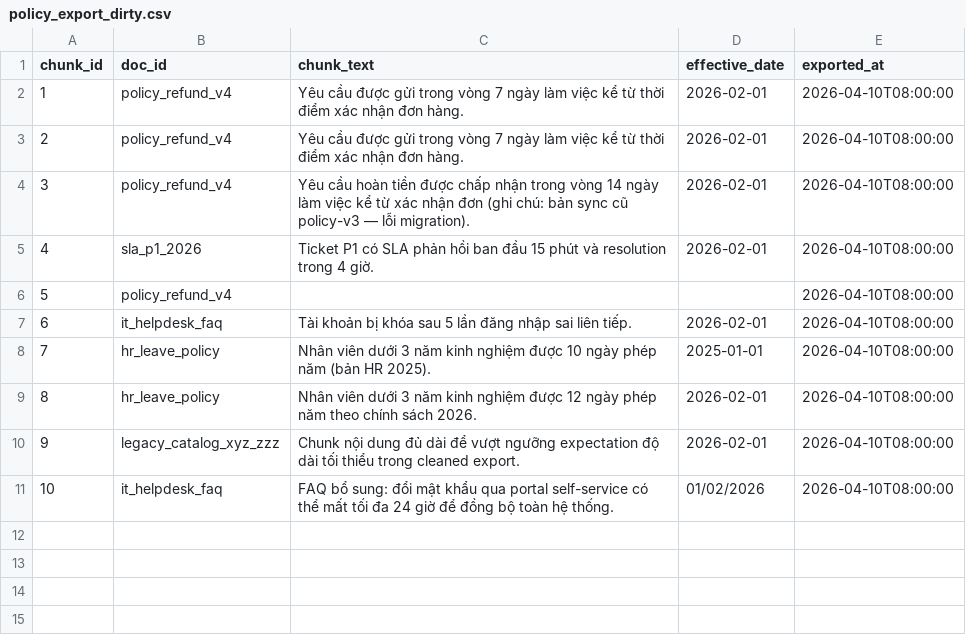
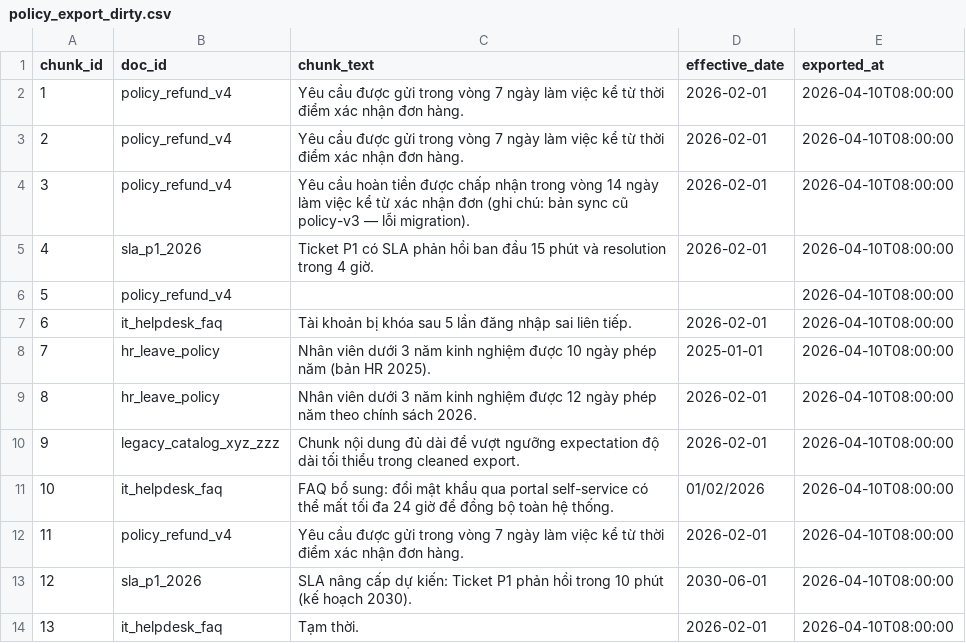
Before and after one commit to katuniq/Lab10_Nhom22, a CSV file: lab/data/raw/policy_export_dirty.csv, drawn as a sheet; the diff names each change by its address in the sheet, - before the commit and + after, or states it on an @@ line.

```diff
--- a/lab/data/raw/policy_export_dirty.csv
+++ b/lab/data/raw/policy_export_dirty.csv
+row 12: 11 | policy_refund_v4 | Yêu cầu được gửi trong vòng 7 ngày làm việc kể từ thời điểm xác nhận đơn hàng. | 2026-02-01 | 2026-04-10T08:00:00
+row 13: 12 | sla_p1_2026 | SLA nâng cấp dự kiến: Ticket P1 phản hồi trong 10 phút (kế hoạch 2030). | 2030-06-01 | 2026-04-10T08:00:00
+row 14: 13 | it_helpdesk_faq | Tạm thời. | 2026-02-01 | 2026-04-10T08:00:00
```
Also changed, not shown: 1 other file.
